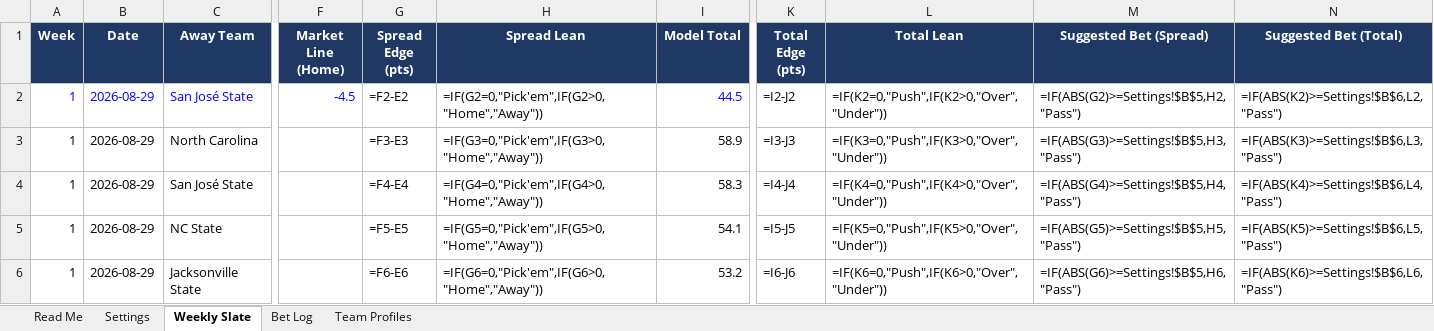
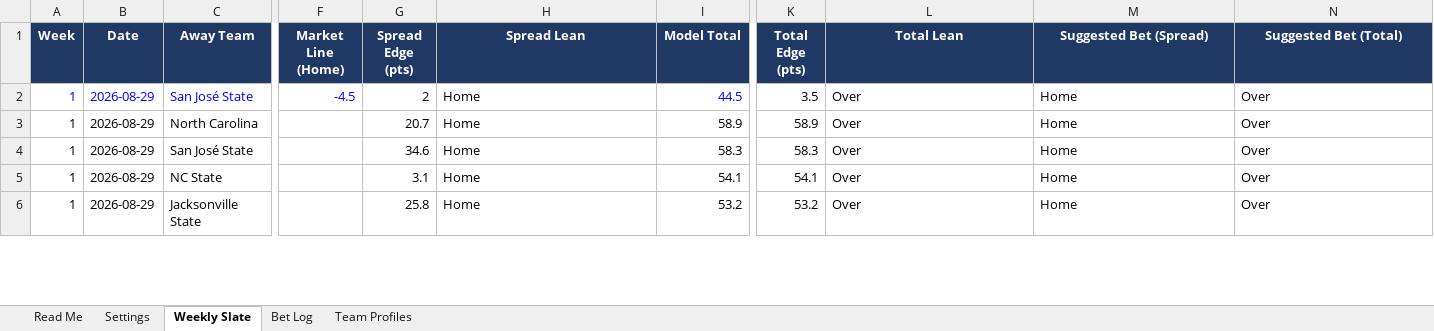
Before and after one commit to colea223/mdubcapping, an Excel workbook: excel/MW_Handicapping_Tracker.xlsx, sheet Weekly Slate, drawn as a sheet; only a part is shown, gaps mark what is left out; values as stored, in another font and other column widths than the file's, no borders; formulas without a stored value are shown as written; the diff covers the shown part only; the diff names each change by its address in the sheet, - before the commit and + after, or states it on an @@ line.

Commit message:
Update Excel tracker with latest predictions

```diff
--- a/excel/MW_Handicapping_Tracker.xlsx (sheet Weekly Slate)
+++ b/excel/MW_Handicapping_Tracker.xlsx (sheet Weekly Slate)
-G2 (Spread Edge (pts)): =F2-E2
+G2 (Spread Edge (pts)): 2
-H2 (Spread Lean): =IF(G2=0,"Pick'em",IF(G2>0,"Home","Away"))
+H2 (Spread Lean): Home
-K2 (Total Edge (pts)): =I2-J2
+K2 (Total Edge (pts)): 3.5
-L2 (Total Lean): =IF(K2=0,"Push",IF(K2>0,"Over","Under"))
+L2 (Total Lean): Over
-M2 (Suggested Bet (Spread)): =IF(ABS(G2)>=Settings!$B$5,H2,"Pass")
+M2 (Suggested Bet (Spread)): Home
-N2 (Suggested Bet (Total)): =IF(ABS(K2)>=Settings!$B$6,L2,"Pass")
+N2 (Suggested Bet (Total)): Over
-G3 (Spread Edge (pts)): =F3-E3
+G3 (Spread Edge (pts)): 20.7
-H3 (Spread Lean): =IF(G3=0,"Pick'em",IF(G3>0,"Home","Away"))
+H3 (Spread Lean): Home
-K3 (Total Edge (pts)): =I3-J3
+K3 (Total Edge (pts)): 58.9
-L3 (Total Lean): =IF(K3=0,"Push",IF(K3>0,"Over","Under"))
+L3 (Total Lean): Over
-M3 (Suggested Bet (Spread)): =IF(ABS(G3)>=Settings!$B$5,H3,"Pass")
+M3 (Suggested Bet (Spread)): Home
-N3 (Suggested Bet (Total)): =IF(ABS(K3)>=Settings!$B$6,L3,"Pass")
+N3 (Suggested Bet (Total)): Over
-G4 (Spread Edge (pts)): =F4-E4
+G4 (Spread Edge (pts)): 34.6
-H4 (Spread Lean): =IF(G4=0,"Pick'em",IF(G4>0,"Home","Away"))
+H4 (Spread Lean): Home
-K4 (Total Edge (pts)): =I4-J4
+K4 (Total Edge (pts)): 58.3
-L4 (Total Lean): =IF(K4=0,"Push",IF(K4>0,"Over","Under"))
+L4 (Total Lean): Over
-M4 (Suggested Bet (Spread)): =IF(ABS(G4)>=Settings!$B$5,H4,"Pass")
+M4 (Suggested Bet (Spread)): Home
-N4 (Suggested Bet (Total)): =IF(ABS(K4)>=Settings!$B$6,L4,"Pass")
+N4 (Suggested Bet (Total)): Over
-G5 (Spread Edge (pts)): =F5-E5
+G5 (Spread Edge (pts)): 3.1
-H5 (Spread Lean): =IF(G5=0,"Pick'em",IF(G5>0,"Home","Away"))
+H5 (Spread Lean): Home
-K5 (Total Edge (pts)): =I5-J5
+K5 (Total Edge (pts)): 54.1
-L5 (Total Lean): =IF(K5=0,"Push",IF(K5>0,"Over","Under"))
+L5 (Total Lean): Over
-M5 (Suggested Bet (Spread)): =IF(ABS(G5)>=Settings!$B$5,H5,"Pass")
+M5 (Suggested Bet (Spread)): Home
-N5 (Suggested Bet (Total)): =IF(ABS(K5)>=Settings!$B$6,L5,"Pass")
+N5 (Suggested Bet (Total)): Over
-G6 (Spread Edge (pts)): =F6-E6
+G6 (Spread Edge (pts)): 25.8
-H6 (Spread Lean): =IF(G6=0,"Pick'em",IF(G6>0,"Home","Away"))
+H6 (Spread Lean): Home
-K6 (Total Edge (pts)): =I6-J6
+K6 (Total Edge (pts)): 53.2
-L6 (Total Lean): =IF(K6=0,"Push",IF(K6>0,"Over","Under"))
+L6 (Total Lean): Over
-M6 (Suggested Bet (Spread)): =IF(ABS(G6)>=Settings!$B$5,H6,"Pass")
+M6 (Suggested Bet (Spread)): Home
-N6 (Suggested Bet (Total)): =IF(ABS(K6)>=Settings!$B$6,L6,"Pass")
+N6 (Suggested Bet (Total)): Over
```
Also changed, not shown: 216 edited cells elsewhere in this sheet, sheet Bet Log.
